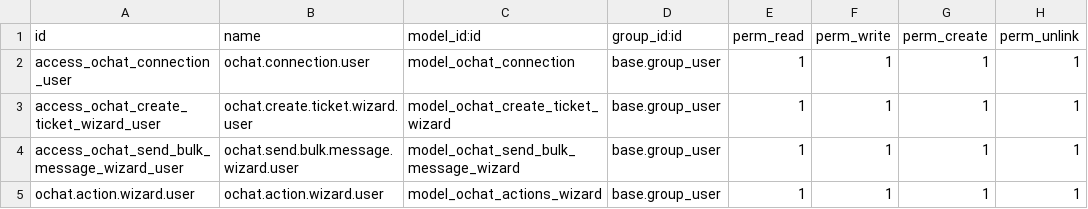
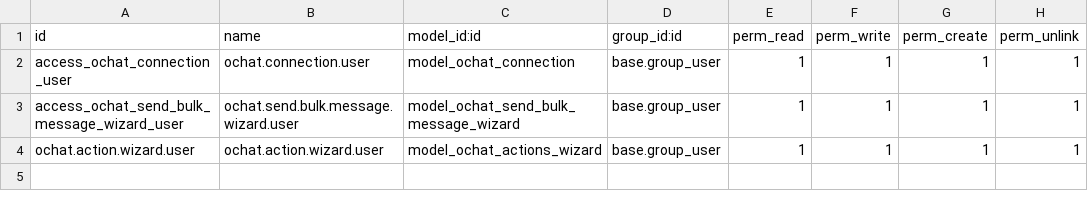
Before and after one commit to osolutionscompany/ochat, a CSV file: ochat/security/ir.model.access.csv, drawn as a sheet.

```diff
--- a/ochat/security/ir.model.access.csv
+++ b/ochat/security/ir.model.access.csv
@@ -2,3 +2,2 @@ id,name,model_id:id,group_id:id,perm_read,perm_write,perm_create,perm_unlink
 access_ochat_connection_user,ochat.connection.user,model_ochat_connection,base.group_user,1,1,1,1
-access_ochat_create_ticket_wizard_user,ochat.create.ticket.wizard.user,model_ochat_create_ticket_wizard,base.group_user,1,1,1,1
 access_ochat_send_bulk_message_wizard_user,ochat.send.bulk.message.wizard.user,model_ochat_send_bulk_message_wizard,base.group_user,1,1,1,1
```
Also changed, not shown: 16 other files.
